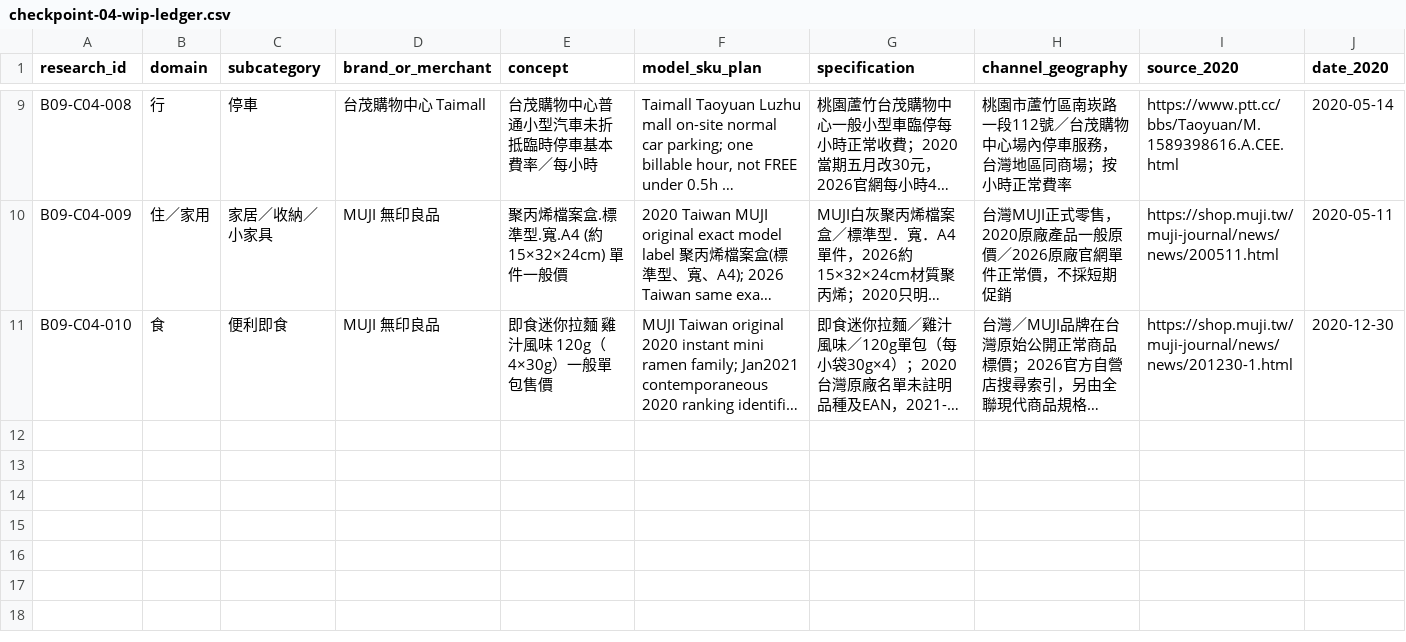
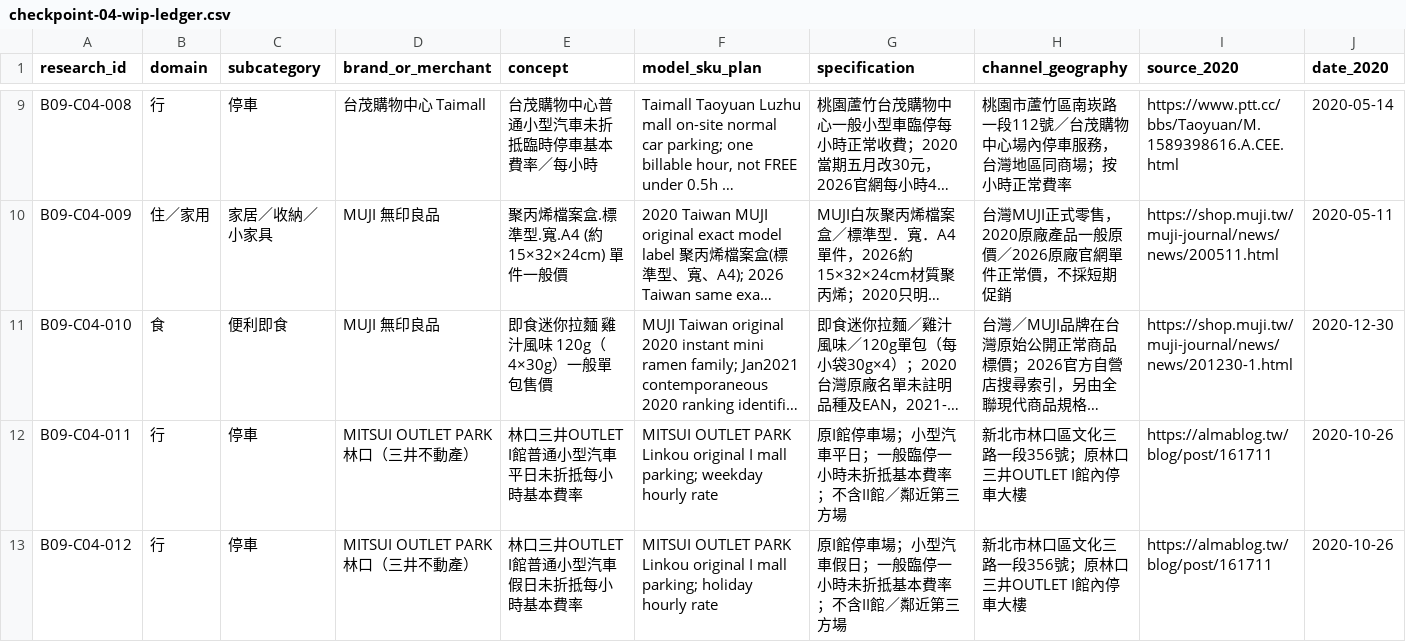
Before and after one commit to aitest00898/HO600-Taiwan-Private-Price-Basket, a CSV file: research/batch-09/checkpoint-04-wip-ledger.csv, drawn as a sheet; only a part is shown, gaps mark what is left out; long unchanged cells end in …; rows hold the shown columns only; the diff names each change by its address in the sheet, - before the commit and + after, or states it on an @@ line.

Commit message:
research(ho600): add source-bounded Linkou Mitsui parking weekday/holiday C04 leads

```diff
--- a/research/batch-09/checkpoint-04-wip-ledger.csv
+++ b/research/batch-09/checkpoint-04-wip-ledger.csv
+row 12: B09-C04-011 | 行 | 停車 | MITSUI OUTLET PARK 林口（三井不動產） | 林口三井OUTLET I館普通小型汽車平日未折抵每小時基本費率 | MITSUI OUTLET PARK Linkou original I mall parking; weekday hourly rate | 原I館停車場；小型汽車平日；一般臨停一小時未折抵基本費率；不含II館／鄰近第三方場 | 新北市林口區文化三路一段356號；原林口三井OUTLET I館內停車大樓 | https://almablog.tw/blog/post/161711 | 2020-10-26
+row 13: B09-C04-012 | 行 | 停車 | MITSUI OUTLET PARK 林口（三井不動產） | 林口三井OUTLET I館普通小型汽車假日未折抵每小時基本費率 | MITSUI OUTLET PARK Linkou original I mall parking; holiday hourly rate | 原I館停車場；小型汽車假日；一般臨停一小時未折抵基本費率；不含II館／鄰近第三方場 | 新北市林口區文化三路一段356號；原林口三井OUTLET I館內停車大樓 | https://almablog.tw/blog/post/161711 | 2020-10-26
```
Also changed, not shown: 2 other files.
